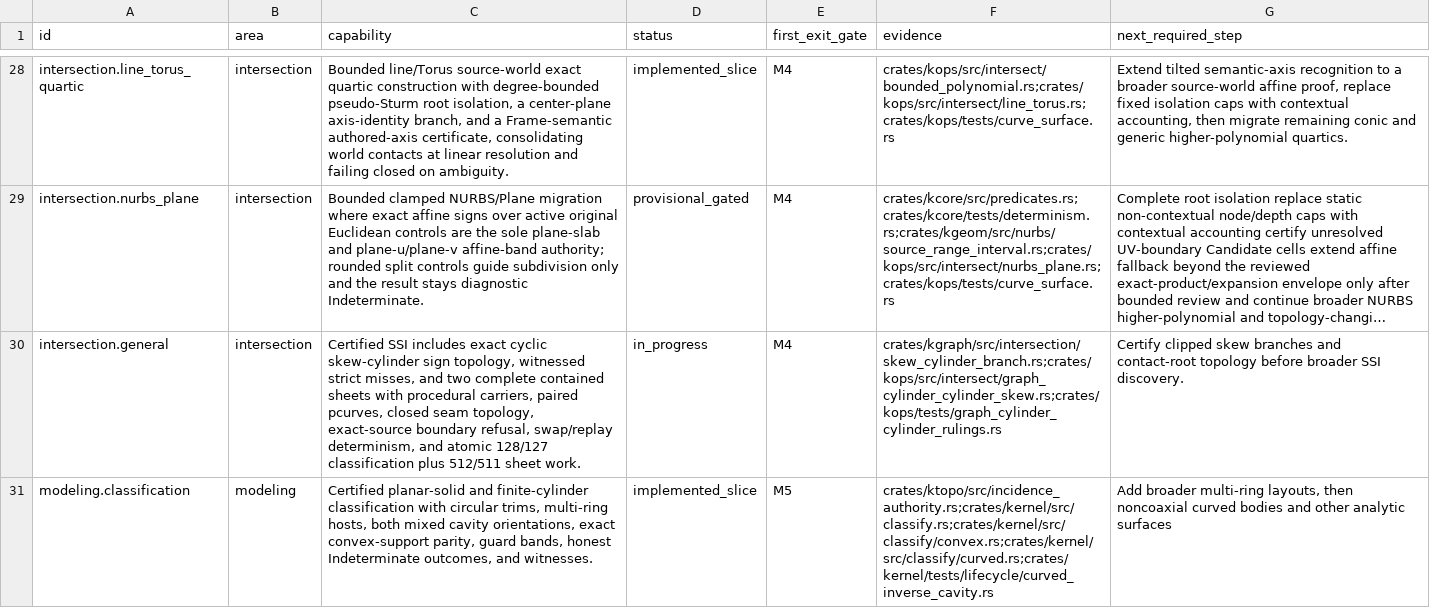
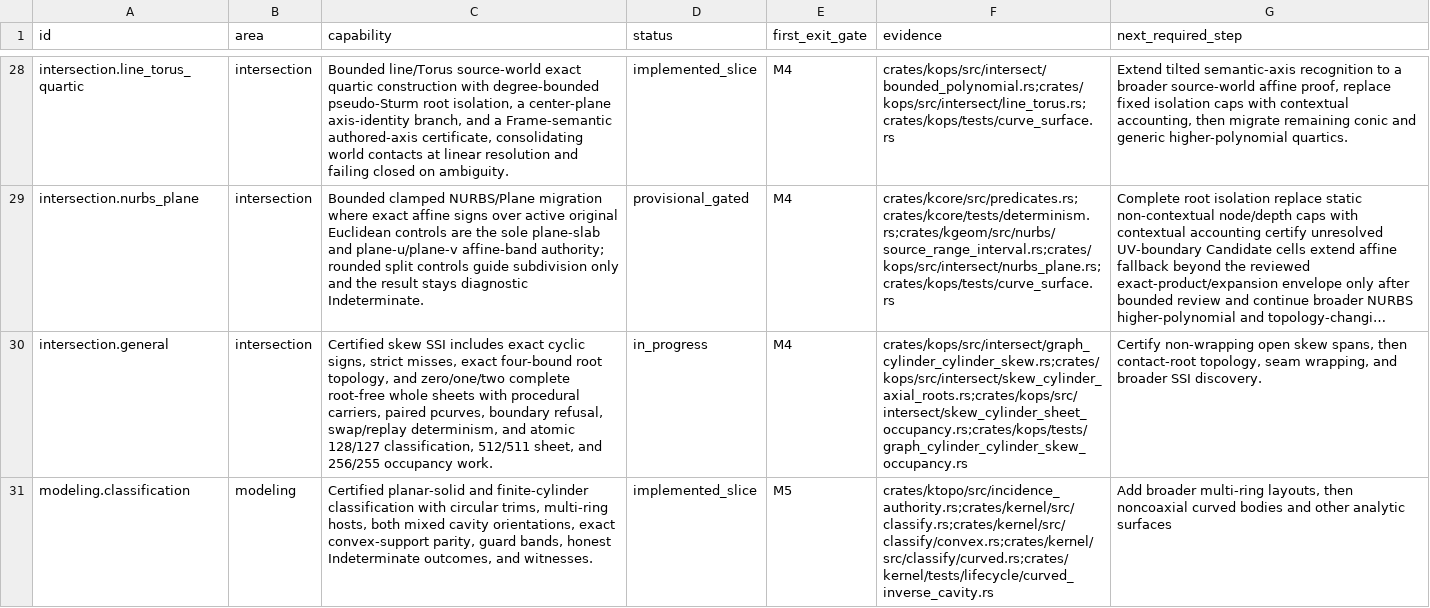
Before and after one commit to josephbajor/geocore, a TSV file: docs/kernel-support.tsv, drawn as a sheet; only a part is shown, gaps mark what is left out; long unchanged cells end in …; the diff covers the shown part only; the diff names each change by its address in the sheet, - before the commit and + after, or states it on an @@ line.

Commit message:
feat(intersect): classify bounded skew sheet occupancy
Add exact four-bound axial root topology with a bounded Bernstein fallback, then use root-free occupancy to publish zero, one, or two whole skew-cylinder sheets. Public Section now completes empty or exposes one/two read-only whole branches, while rooted clips remain one atomic typed gap with a 256/255 work frontier.

```diff
--- a/docs/kernel-support.tsv
+++ b/docs/kernel-support.tsv
-C30 (capability): Certified SSI includes exact cyclic skew-cylinder sign topology, witnessed strict misses, and two complete contained sheets with procedural carriers, paired pcurves, closed seam topology, exact-source boundary refusal, swap/replay determinism, and atomic 128/127 classification plus 512/511 sheet work.
+C30 (capability): Certified skew SSI includes exact cyclic signs, strict misses, exact four-bound root topology, and zero/one/two complete root-free whole sheets with procedural carriers, paired pcurves, boundary refusal, swap/replay determinism, and atomic 128/127 classification, 512/511 sheet, and 256/255 occupancy work.
-F30 (evidence): crates/kgraph/src/intersection/skew_cylinder_branch.rs;crates/kops/src/intersect/graph_cylinder_cylinder_skew.rs;crates/kops/tests/graph_cylinder_cylinder_rulings.rs
+F30 (evidence): crates/kops/src/intersect/graph_cylinder_cylinder_skew.rs;crates/kops/src/intersect/skew_cylinder_axial_roots.rs;crates/kops/src/intersect/skew_cylinder_sheet_occupancy.rs;crates/kops/tests/graph_cylinder_cylinder_skew_occupancy.rs
-G30 (next_required_step): Certify clipped skew branches and contact-root topology before broader SSI…
+G30 (next_required_step): Certify non-wrapping open skew spans, then contact-root topology, seam wrapping, and broader SSI…
```
Also changed, not shown: 8 edited cells elsewhere in this file, 17 other files.
